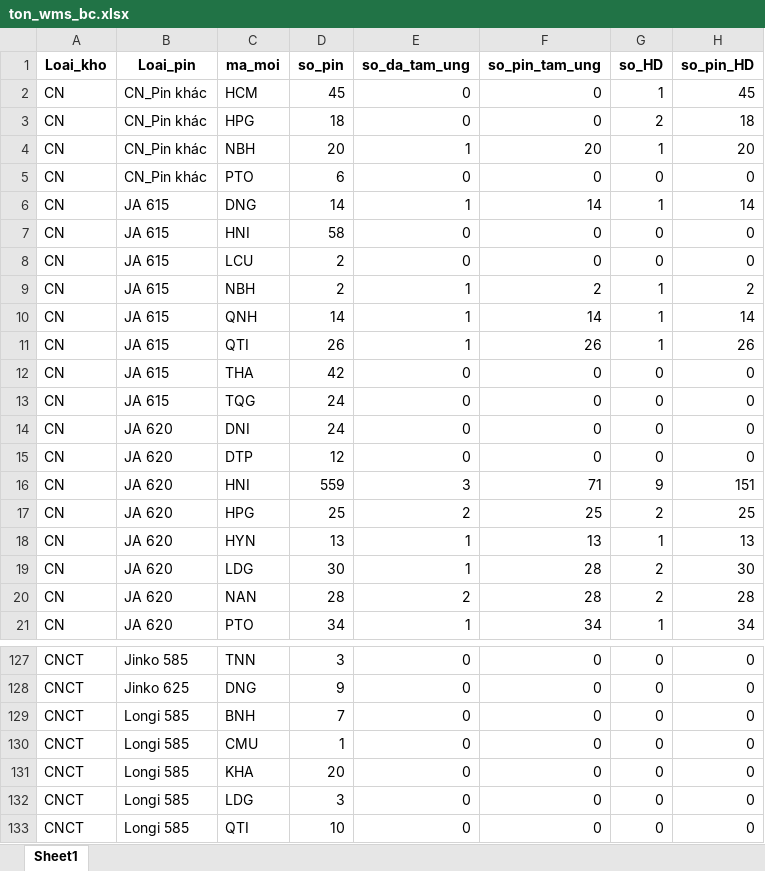
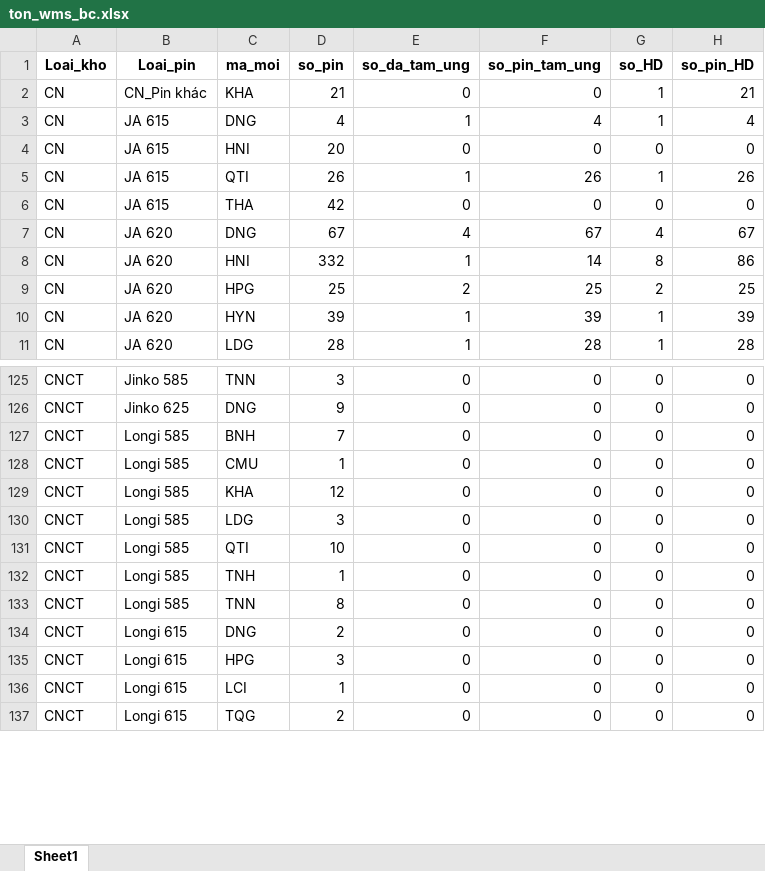
Before and after one commit to Nhunggg1612/dashboard_tonkho_tampin, an Excel workbook: data/ton_wms_bc.xlsx, sheet Sheet1, drawn as a sheet; only a part is shown, gaps mark what is left out; the shorter side is filled out with more unchanged rows; values as stored, in another font and other column widths than the file's, no borders; removed rows and columns are numbered as before the commit, all else as after; the diff covers the shown part only; the diff names each change by its address in the sheet, - before the commit and + after, or states it on an @@ line.

```diff
--- a/data/ton_wms_bc.xlsx (sheet Sheet1)
+++ b/data/ton_wms_bc.xlsx (sheet Sheet1)
-C2 (ma_moi): HCM
+C2 (ma_moi): KHA
-D2 (so_pin): 45
+D2 (so_pin): 21
-H2 (so_pin_HD): 45
+H2 (so_pin_HD): 21
-row 3: CN | CN_Pin khác | HPG | 18 | 0 | 0 | 2 | 18
-row 4: CN | CN_Pin khác | NBH | 20 | 1 | 20 | 1 | 20
-row 5: CN | CN_Pin khác | PTO | 6 | 0 | 0 | 0 | 0
-D3 (so_pin): 14
+D3 (so_pin): 4
-F3 (so_pin_tam_ung): 14
+F3 (so_pin_tam_ung): 4
-H3 (so_pin_HD): 14
+H3 (so_pin_HD): 4
-D4 (so_pin): 58
+D4 (so_pin): 20
-row 8: CN | JA 615 | LCU | 2 | 0 | 0 | 0 | 0
-row 9: CN | JA 615 | NBH | 2 | 1 | 2 | 1 | 2
-row 10: CN | JA 615 | QNH | 14 | 1 | 14 | 1 | 14
-row 13: CN | JA 615 | TQG | 24 | 0 | 0 | 0 | 0
-row 14: CN | JA 620 | DNI | 24 | 0 | 0 | 0 | 0
-row 15: CN | JA 620 | DTP | 12 | 0 | 0 | 0 | 0
+row 7: CN | JA 620 | DNG | 67 | 4 | 67 | 4 | 67
-D8 (so_pin): 559
+D8 (so_pin): 332
-E8 (so_da_tam_ung): 3
+E8 (so_da_tam_ung): 1
-F8 (so_pin_tam_ung): 71
+F8 (so_pin_tam_ung): 14
-G8 (so_HD): 9
+G8 (so_HD): 8
-H8 (so_pin_HD): 151
+H8 (so_pin_HD): 86
-D10 (so_pin): 13
+D10 (so_pin): 39
-F10 (so_pin_tam_ung): 13
+F10 (so_pin_tam_ung): 39
-H10 (so_pin_HD): 13
+H10 (so_pin_HD): 39
-D11 (so_pin): 30
+D11 (so_pin): 28
-G11 (so_HD): 2
+G11 (so_HD): 1
-H11 (so_pin_HD): 30
+H11 (so_pin_HD): 28
-row 20: CN | JA 620 | NAN | 28 | 2 | 28 | 2 | 28
-row 21: CN | JA 620 | PTO | 34 | 1 | 34 | 1 | 34
-D129 (so_pin): 20
+D129 (so_pin): 12
```
Also changed, not shown: 31 added rows, 26 removed rows and 283 edited cells elsewhere in this sheet, data/nv_aio_bc.xlsx, data/ton_di_duong_bc.xlsx, 5 other files.
